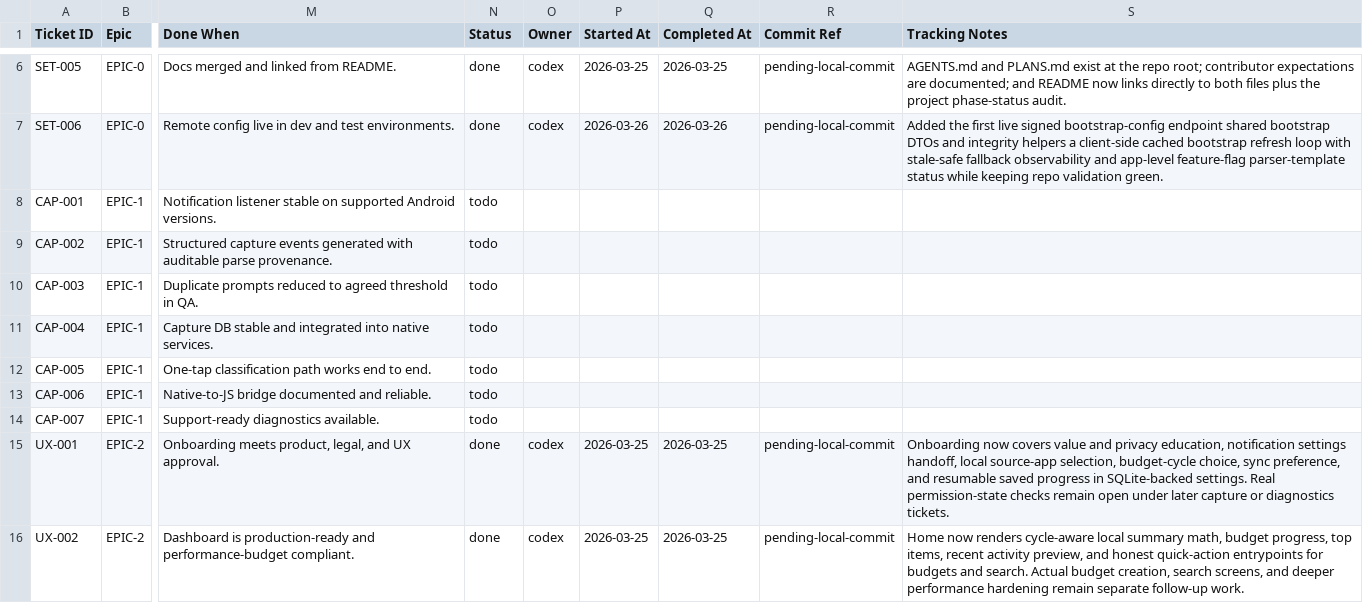
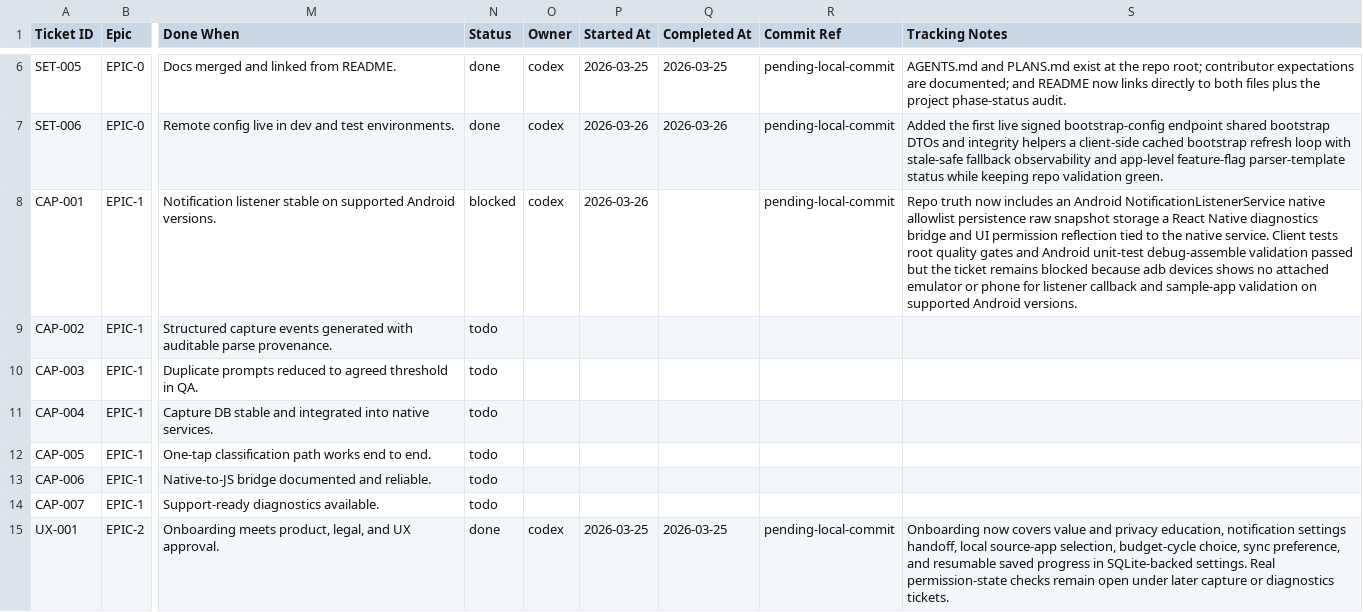
Before and after one commit to anuragkmr45/RupeeLens, a CSV file: docs/05_Backlog.csv, drawn as a sheet; only a part is shown, gaps mark what is left out; the shorter side is filled out with more unchanged rows; the diff names each change by its address in the sheet, - before the commit and + after, or states it on an @@ line.

Commit message:
CAP-001 — Build Android NotificationListenerService and allowlist controls

```diff
--- a/docs/05_Backlog.csv
+++ b/docs/05_Backlog.csv
-N8 (Status): todo
+N8 (Status): blocked
-O8 (Owner): (empty)
+O8 (Owner): codex
-P8 (Started At): (empty)
+P8 (Started At): 2026-03-26
-R8 (Commit Ref): (empty)
+R8 (Commit Ref): pending-local-commit
-S8 (Tracking Notes): (empty)
+S8 (Tracking Notes): Repo truth now includes an Android NotificationListenerService native allowlist persistence raw snapshot storage a React Native diagnostics bridge and UI permission reflection tied to the native service. Client tests root quality gates and Android unit-test debug-assemble validation passed but the ticket remains blocked because adb devices shows no attached emulator or phone for listener callback and sample-app validation on supported Android versions.
```
Also changed, not shown: 24 other files.
